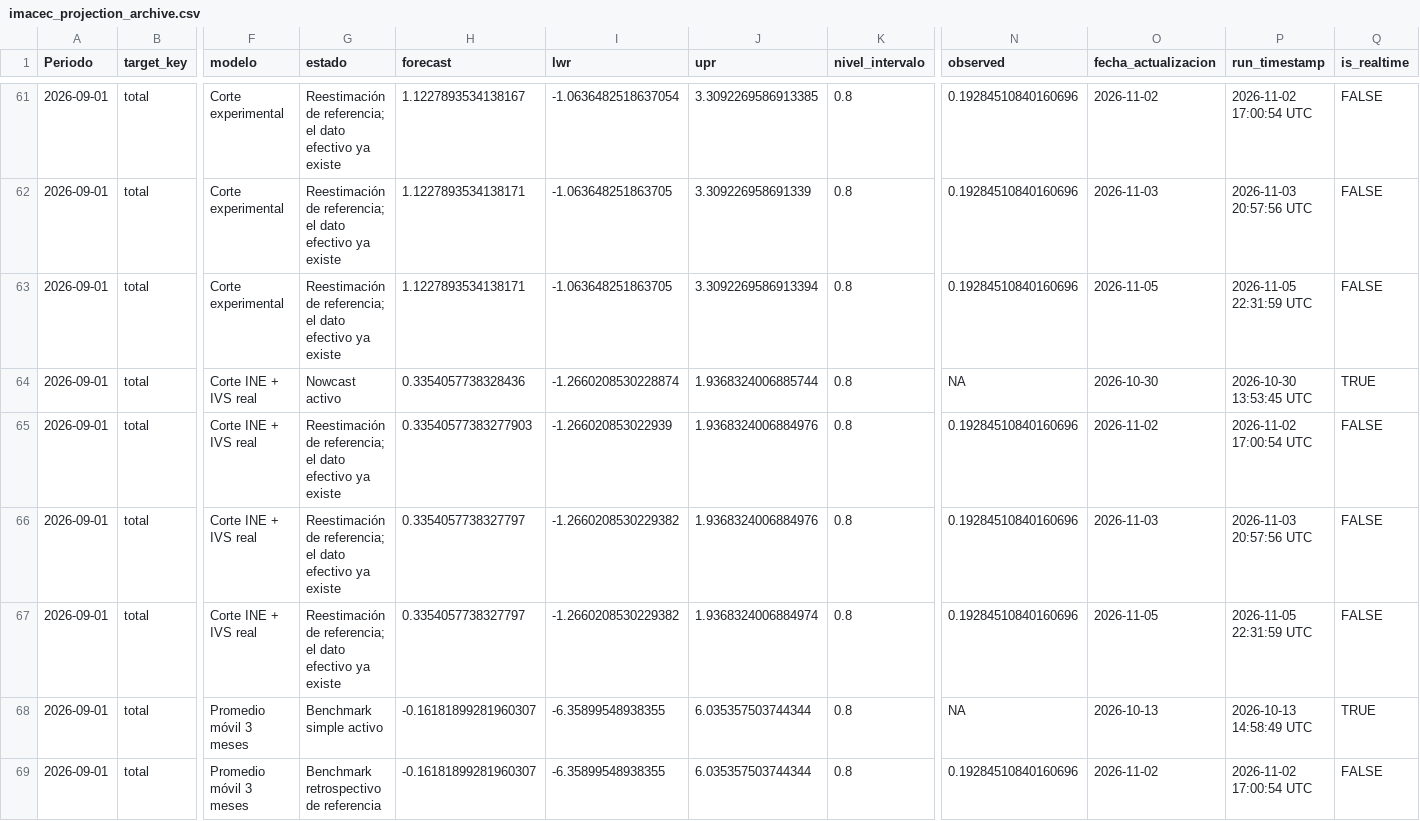
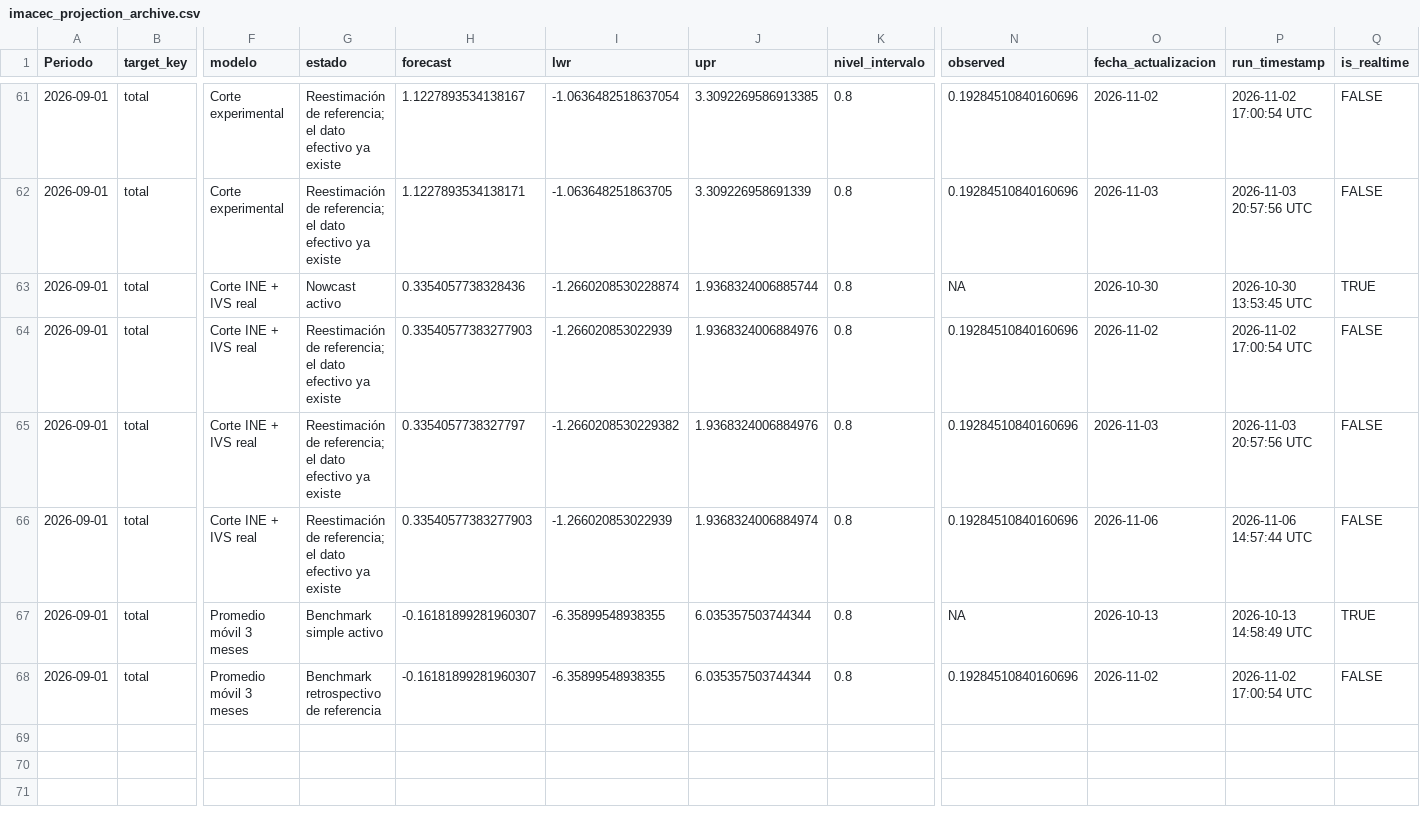
Before and after one commit to mulloav3007/Economics, a CSV file: data/processed/imacec_projection_archive.csv, drawn as a sheet; only a part is shown, gaps mark what is left out; removed rows and columns are numbered as before the commit, all else as after; rows hold the shown columns only; the diff names each change by its address in the sheet, - before the commit and + after, or states it on an @@ line.

```diff
--- a/data/processed/imacec_projection_archive.csv
+++ b/data/processed/imacec_projection_archive.csv
-row 63: 2026-09-01 | total | Corte experimental | Reestimación de referencia; el dato efectivo ya existe | 1.1227893534138171 | -1.063648251863705 | 3.3092269586913394 | 0.8 | 0.19284510840160696 | 2026-11-05 | 2026-11-05 22:31:59 UTC | FALSE
-H66 (forecast): 0.3354057738327797
+H66 (forecast): 0.33540577383277903
-I66 (lwr): -1.2660208530229382
+I66 (lwr): -1.266020853022939
-O66 (fecha_actualizacion): 2026-11-05
+O66 (fecha_actualizacion): 2026-11-06
-P66 (run_timestamp): 2026-11-05 22:31:59 UTC
+P66 (run_timestamp): 2026-11-06 14:57:44 UTC
```
Also changed, not shown: data/processed/imacec_nowcast_history.csv, data/processed/imacec_nowcast_history_all_models.csv, 37 other files.
